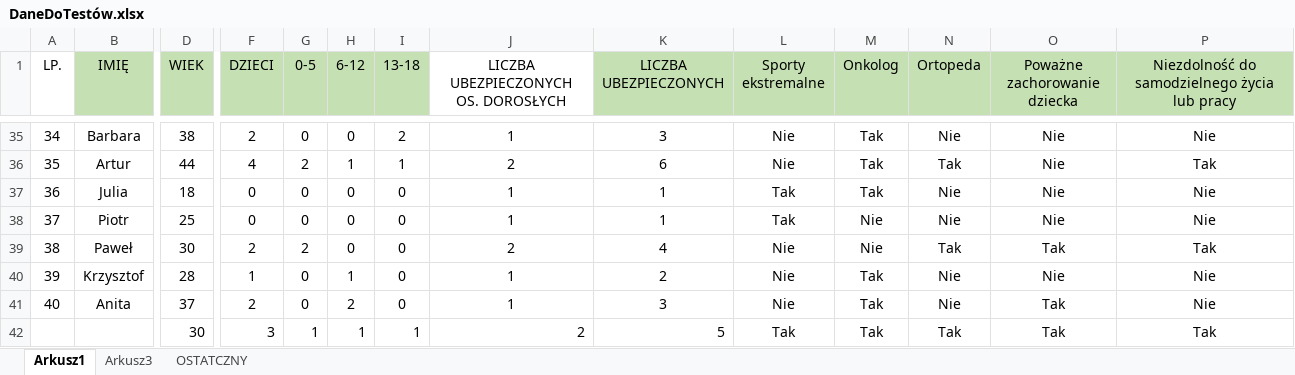
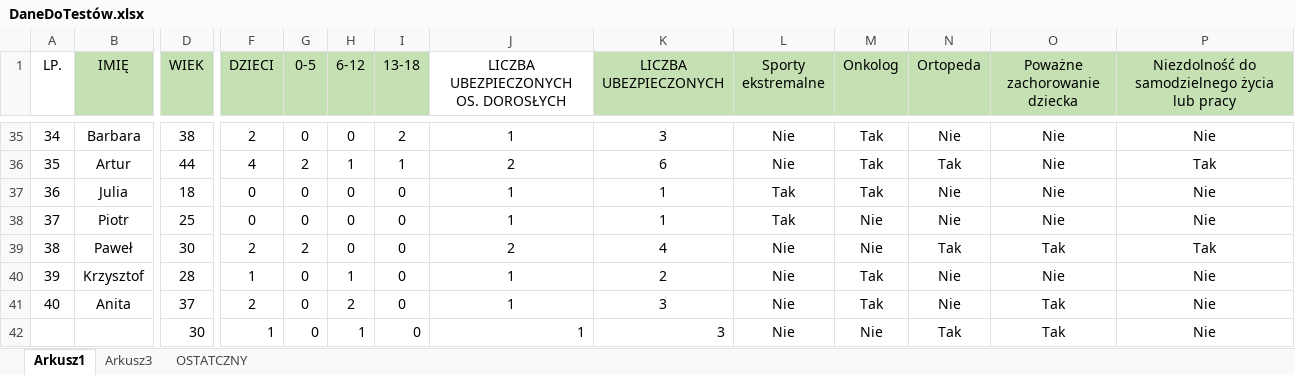
Before and after one commit to AniaS98/Projekt_na_IE_2.0, an Excel workbook: DaneDoTestów.xlsx, sheet Arkusz1, drawn as a sheet; only a part is shown, gaps mark what is left out; values as stored, in another font and other column widths than the file's, no borders; removed rows and columns are numbered as before the commit, all else as after; rows hold the shown columns only; the diff names each change by its address in the sheet, - before the commit and + after, or states it on an @@ line.

```diff
--- a/DaneDoTestów.xlsx (sheet Arkusz1)
+++ b/DaneDoTestów.xlsx (sheet Arkusz1)
-row 42:  |  | 30 | 3 | 1 | 1 | 1 | 2 | 5 | Tak | Tak | Tak | Tak | Tak
+row 42:  |  | 30 | 1 | 0 | 1 | 0 | 1 | 3 | Nie | Nie | Tak | Tak | Nie
```
Also changed, not shown: 3 other files.
